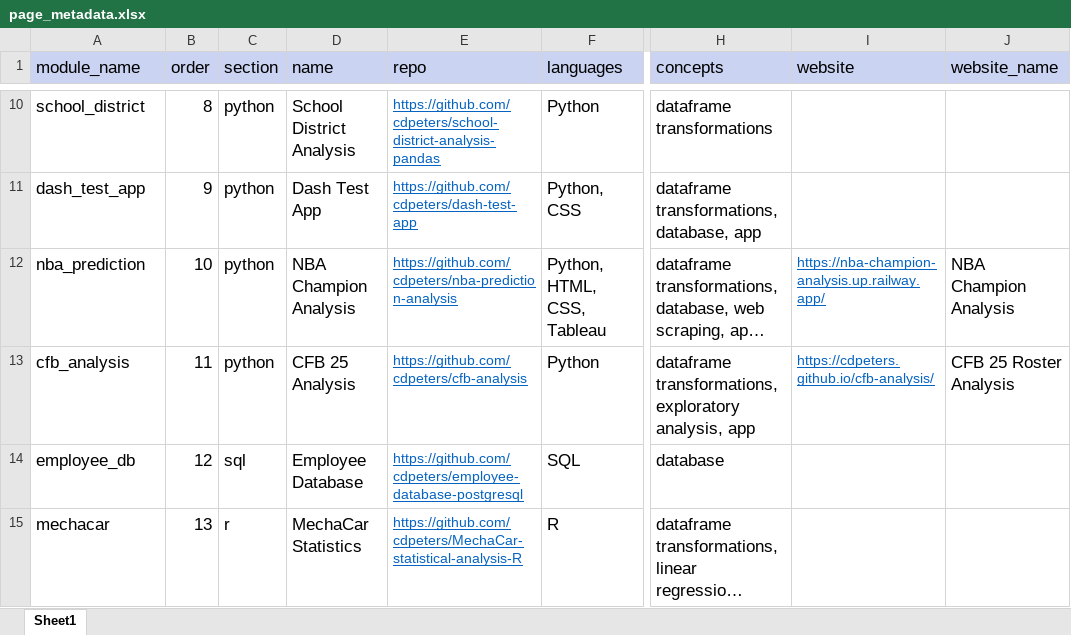
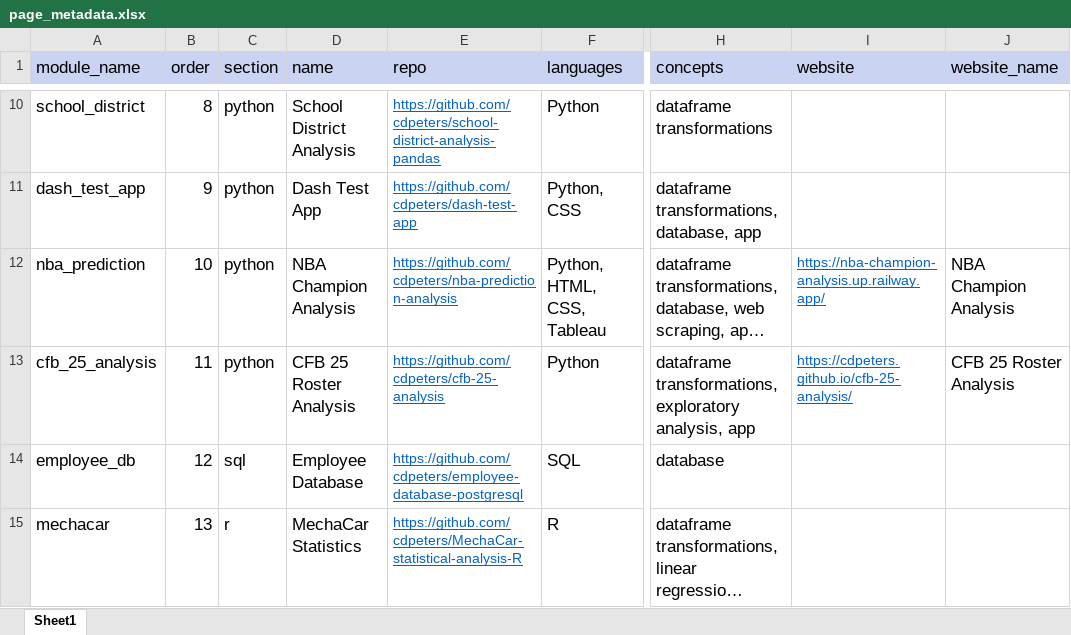
Before and after one commit to cdpeters/portfolio-website, an Excel workbook: data/page_metadata.xlsx, sheet Sheet1, drawn as a sheet; only a part is shown, gaps mark what is left out; long unchanged cells end in …; values as stored, in another font and other column widths than the file's, no borders; the diff names each change by its address in the sheet, - before the commit and + after, or states it on an @@ line.

Commit message:
Modify cfb-analysis project to use the new repo name 'cfb-25-analysis'

```diff
--- a/data/page_metadata.xlsx (sheet Sheet1)
+++ b/data/page_metadata.xlsx (sheet Sheet1)
-A13 (module_name): cfb_analysis
+A13 (module_name): cfb_25_analysis
-D13 (name): CFB 25 Analysis
+D13 (name): CFB 25 Roster Analysis
-E13 (repo): https://github.com/cdpeters/cfb-analysis
+E13 (repo): https://github.com/cdpeters/cfb-25-analysis
-I13 (website): https://cdpeters.github.io/cfb-analysis/
+I13 (website): https://cdpeters.github.io/cfb-25-analysis/
```
Also changed, not shown: 3 other files.
